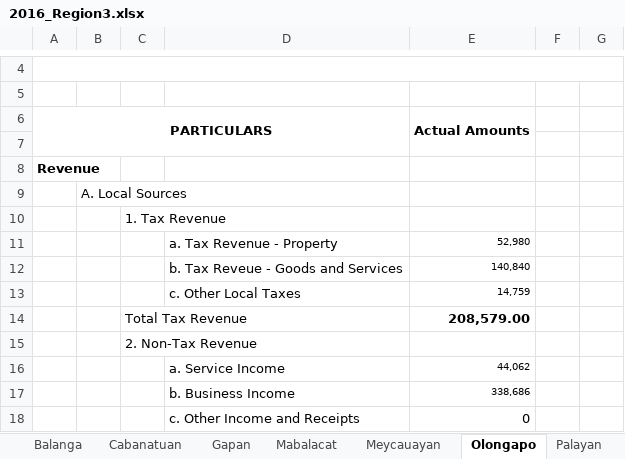
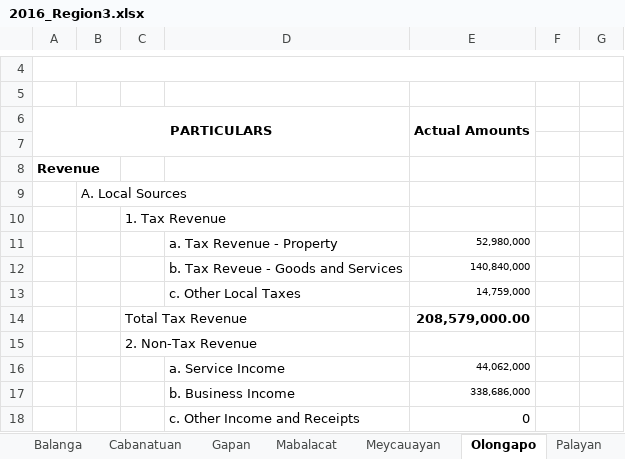
Before and after one commit to pizzanoodles/thesis, an Excel workbook: SCBA/2016/Region3/2016_Region3.xlsx, sheet Olongapo, drawn as a sheet; only a part is shown, gaps mark what is left out; values as stored, in another font and other column widths than the file's, no borders; the diff covers the shown part only; the diff names each change by its address in the sheet, - before the commit and + after, or states it on an @@ line.

Commit message:
region 3 in thousands fixed

```diff
--- a/SCBA/2016/Region3/2016_Region3.xlsx (sheet Olongapo)
+++ b/SCBA/2016/Region3/2016_Region3.xlsx (sheet Olongapo)
-E11 (Actual Amounts): 52,980
+E11 (Actual Amounts): 52,980,000
-E12 (Actual Amounts): 140,840
+E12 (Actual Amounts): 140,840,000
-E13 (Actual Amounts): 14,759
+E13 (Actual Amounts): 14,759,000
-E14 (Actual Amounts): 208,579.00
+E14 (Actual Amounts): 208,579,000.00
-E16 (Actual Amounts): 44,062
+E16 (Actual Amounts): 44,062,000
-E17 (Actual Amounts): 338,686
+E17 (Actual Amounts): 338,686,000
```
Also changed, not shown: 29 edited cells elsewhere in this sheet, sheet Meycauayan.
